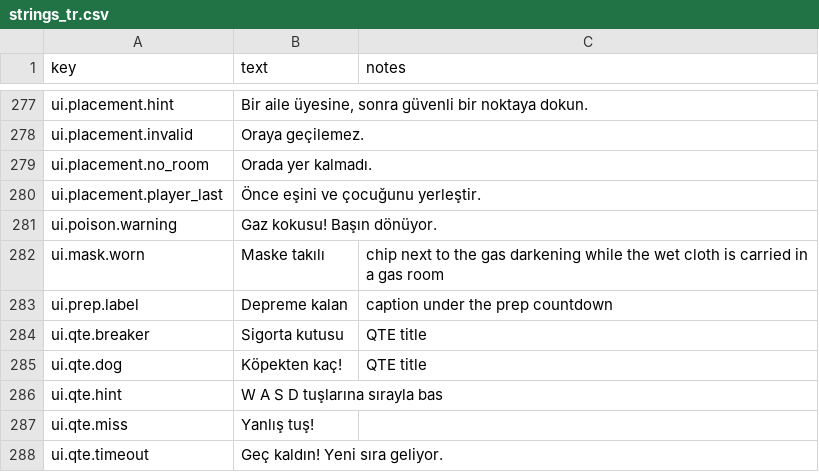
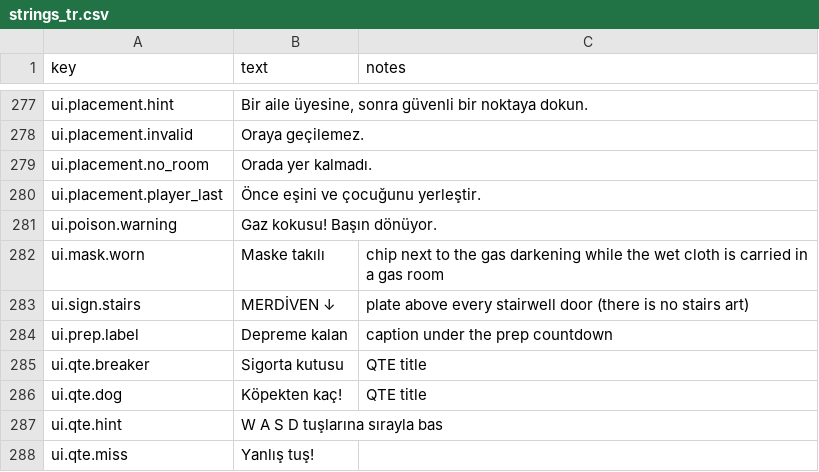
Before and after one commit to qerK0/61Seconds, a CSV file: Assets/_Game/Content/Text/strings_tr.csv, drawn as a sheet; only a part is shown, gaps mark what is left out; the shorter side is filled out with more unchanged rows; the diff names each change by its address in the sheet, - before the commit and + after, or states it on an @@ line.

```diff
--- a/Assets/_Game/Content/Text/strings_tr.csv
+++ b/Assets/_Game/Content/Text/strings_tr.csv
+row 283: ui.sign.stairs | MERDİVEN ↓ | plate above every stairwell door (there is no stairs art)
```
Also changed, not shown: 7 other files.
